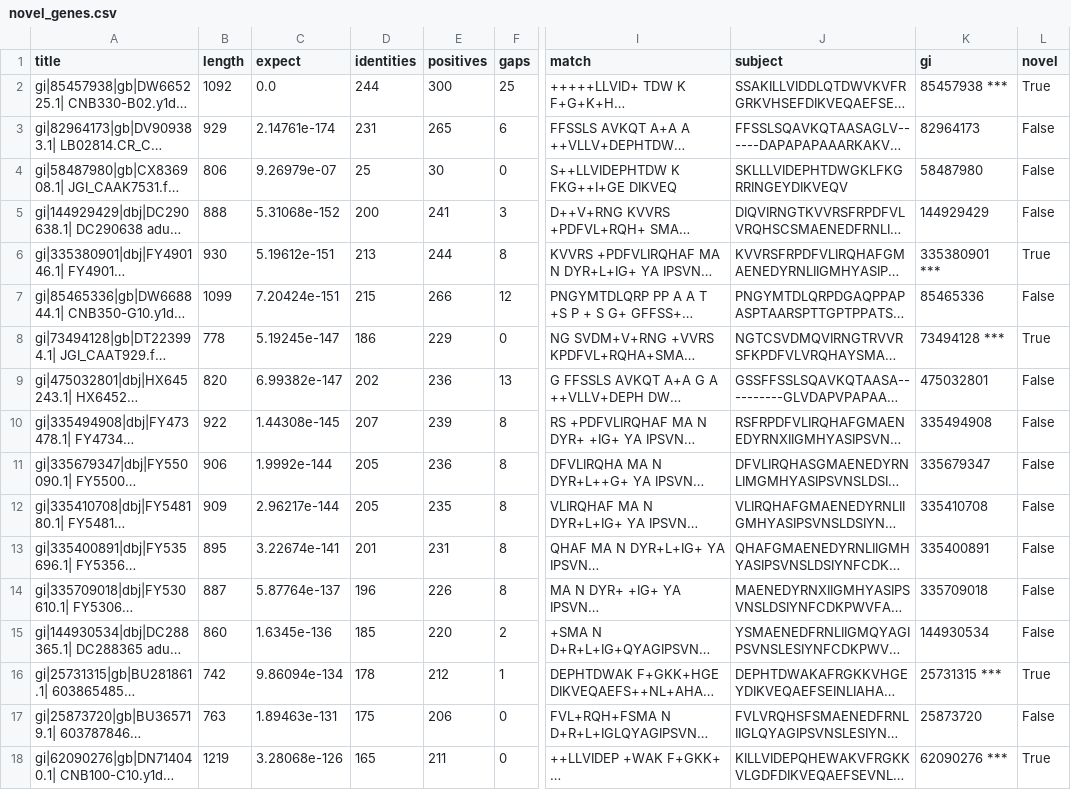
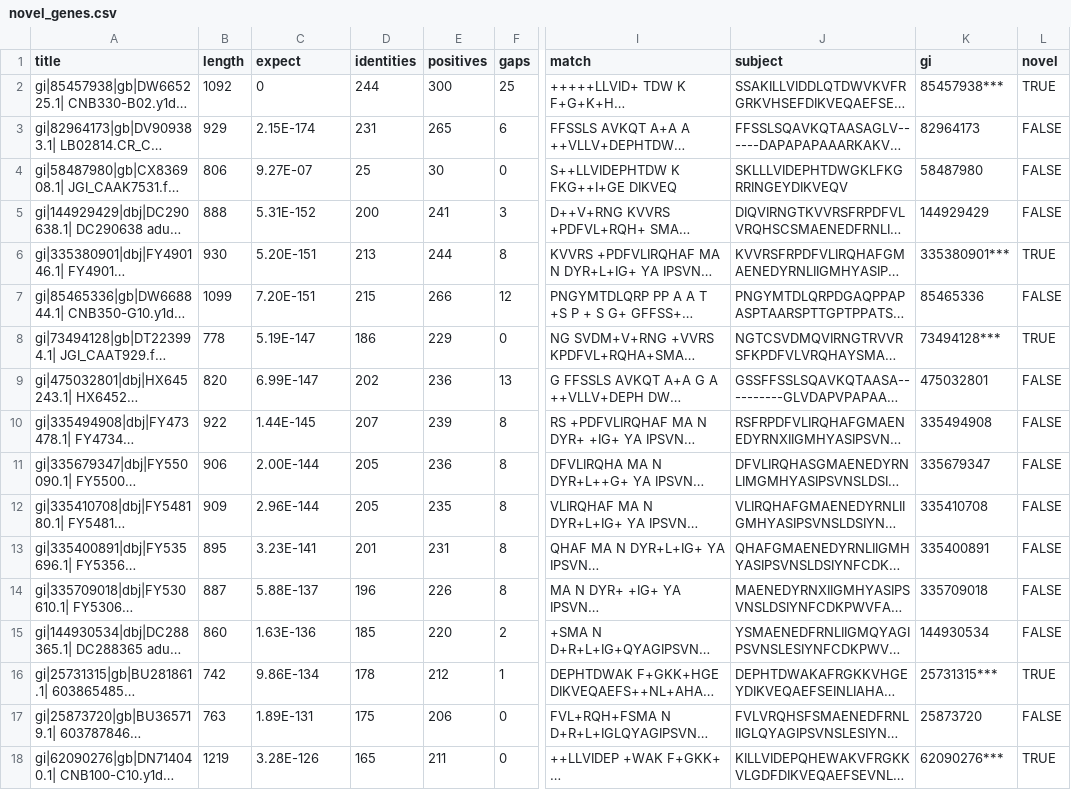
Before and after one commit to jrsacher/find-a-gene, a CSV file: novel_genes.csv, drawn as a sheet; only a part is shown, gaps mark what is left out; long unchanged cells end in …; the diff covers the shown part only; the diff names each change by its address in the sheet, - before the commit and + after, or states it on an @@ line.

```diff
--- a/novel_genes.csv
+++ b/novel_genes.csv
-C2 (expect): 0.0
+C2 (expect): 0
-K2 (gi): 85457938 ***
+K2 (gi): 85457938***
-L2 (novel): True
+L2 (novel): TRUE
-C3 (expect): 2.14761e-174
+C3 (expect): 2.15E-174
-L3:L5 (novel): False
+L3:L5 (novel): FALSE
-C4 (expect): 9.26979e-07
+C4 (expect): 9.27E-07
-C5 (expect): 5.31068e-152
+C5 (expect): 5.31E-152
-C6 (expect): 5.19612e-151
+C6 (expect): 5.20E-151
-K6 (gi): 335380901 ***
+K6 (gi): 335380901***
-L6 (novel): True
+L6 (novel): TRUE
-C7 (expect): 7.20424e-151
+C7 (expect): 7.20E-151
-L7 (novel): False
+L7 (novel): FALSE
-C8 (expect): 5.19245e-147
+C8 (expect): 5.19E-147
-K8 (gi): 73494128 ***
+K8 (gi): 73494128***
-L8 (novel): True
+L8 (novel): TRUE
-C9 (expect): 6.99382e-147
+C9 (expect): 6.99E-147
-L9:L15 (novel): False
+L9:L15 (novel): FALSE
-C10 (expect): 1.44308e-145
+C10 (expect): 1.44E-145
-C11 (expect): 1.9992e-144
+C11 (expect): 2.00E-144
-C12 (expect): 2.96217e-144
+C12 (expect): 2.96E-144
-C13 (expect): 3.22674e-141
+C13 (expect): 3.23E-141
-C14 (expect): 5.87764e-137
+C14 (expect): 5.88E-137
-C15 (expect): 1.6345e-136
+C15 (expect): 1.63E-136
-C16 (expect): 9.86094e-134
+C16 (expect): 9.86E-134
-K16 (gi): 25731315 ***
+K16 (gi): 25731315***
-L16 (novel): True
+L16 (novel): TRUE
-C17 (expect): 1.89463e-131
+C17 (expect): 1.89E-131
-L17 (novel): False
+L17 (novel): FALSE
-C18 (expect): 3.28068e-126
+C18 (expect): 3.28E-126
-K18 (gi): 62090276 ***
+K18 (gi): 62090276***
-L18 (novel): True
+L18 (novel): TRUE
```
Also changed, not shown: 68 edited cells elsewhere in this file, 24 other files.
